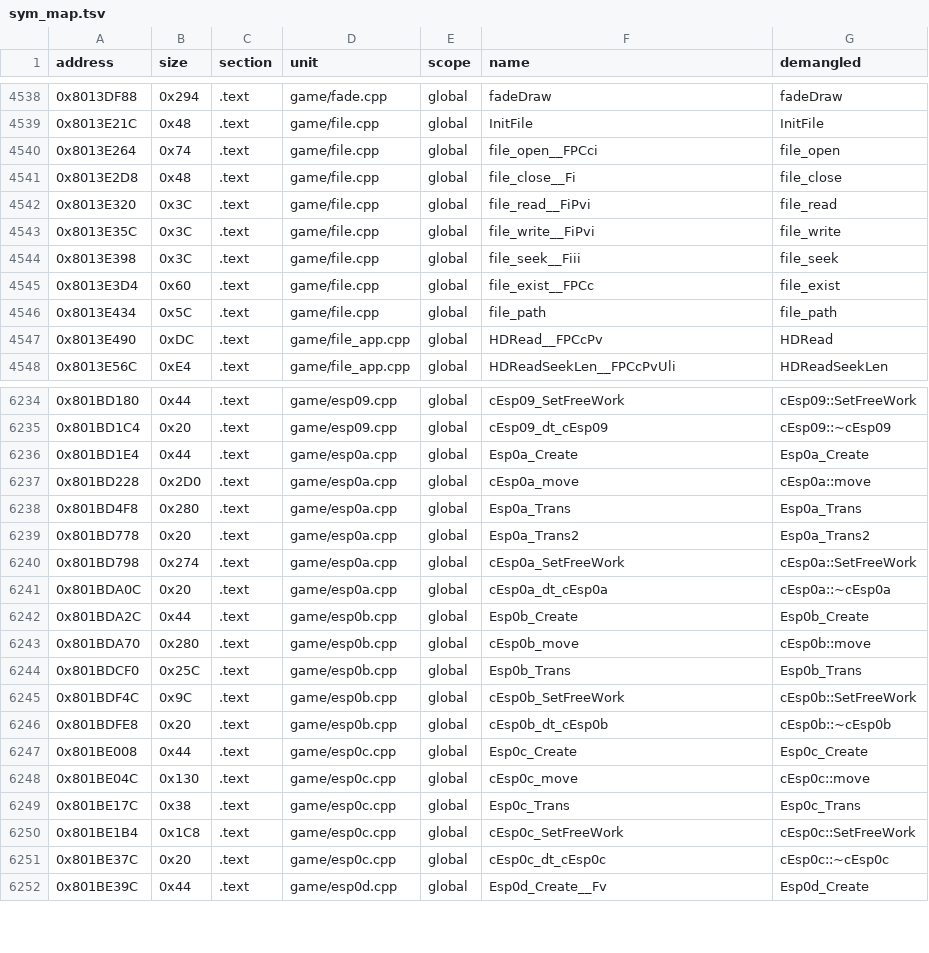
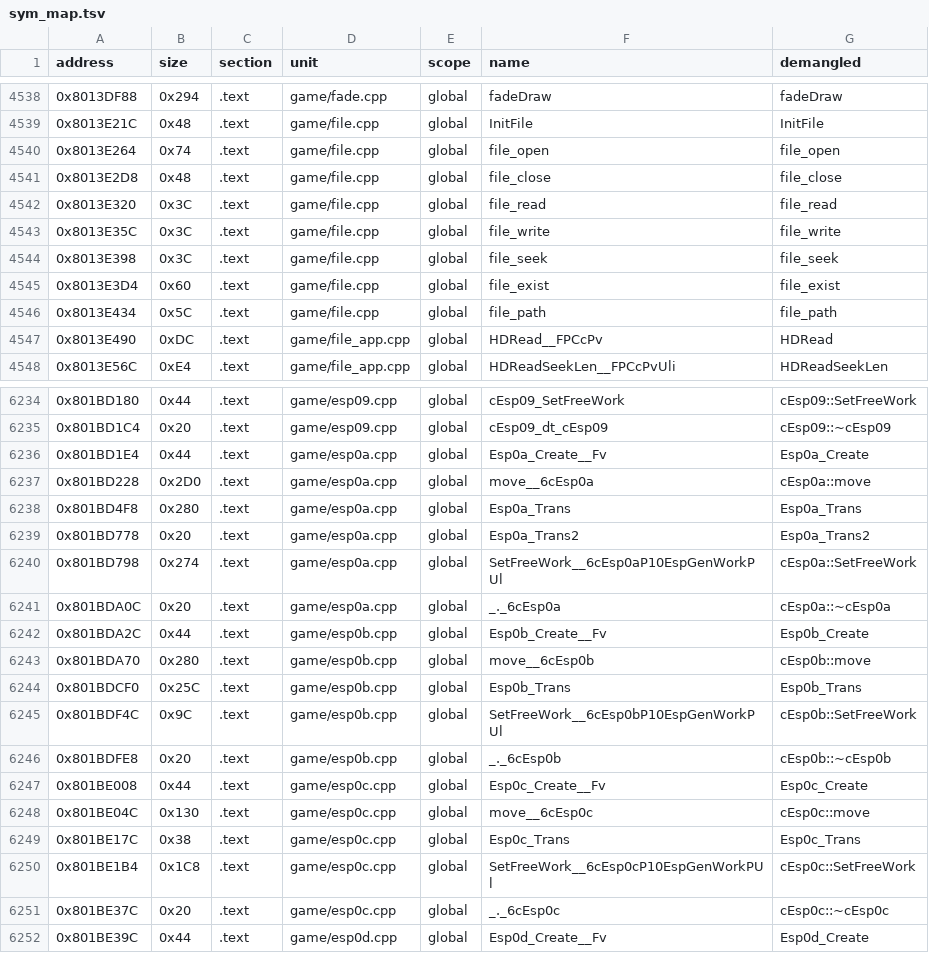
Before and after one commit to Penguinjanator/re4, a TSV file: config/G4BE08/sym_map.tsv, drawn as a sheet; only a part is shown, gaps mark what is left out; the diff covers the shown part only.

```diff
--- a/config/G4BE08/sym_map.tsv
+++ b/config/G4BE08/sym_map.tsv
@@ -4539,8 +4539,8 @@ address	size	section	unit	scope	name	demangled
 0x8013E21C	0x48	.text	game/file.cpp	global	InitFile	InitFile
-0x8013E264	0x74	.text	game/file.cpp	global	file_open__FPCci	file_open
-0x8013E2D8	0x48	.text	game/file.cpp	global	file_close__Fi	file_close
-0x8013E320	0x3C	.text	game/file.cpp	global	file_read__FiPvi	file_read
-0x8013E35C	0x3C	.text	game/file.cpp	global	file_write__FiPvi	file_write
-0x8013E398	0x3C	.text	game/file.cpp	global	file_seek__Fiii	file_seek
-0x8013E3D4	0x60	.text	game/file.cpp	global	file_exist__FPCc	file_exist
+0x8013E264	0x74	.text	game/file.cpp	global	file_open	file_open
+0x8013E2D8	0x48	.text	game/file.cpp	global	file_close	file_close
+0x8013E320	0x3C	.text	game/file.cpp	global	file_read	file_read
+0x8013E35C	0x3C	.text	game/file.cpp	global	file_write	file_write
+0x8013E398	0x3C	.text	game/file.cpp	global	file_seek	file_seek
+0x8013E3D4	0x60	.text	game/file.cpp	global	file_exist	file_exist
 0x8013E434	0x5C	.text	game/file.cpp	global	file_path	file_path
@@ -6235,18 +6235,18 @@ address	size	section	unit	scope	name	demangled
 0x801BD1C4	0x20	.text	game/esp09.cpp	global	cEsp09_dt_cEsp09	cEsp09::~cEsp09
-0x801BD1E4	0x44	.text	game/esp0a.cpp	global	Esp0a_Create	Esp0a_Create
-0x801BD228	0x2D0	.text	game/esp0a.cpp	global	cEsp0a_move	cEsp0a::move
+0x801BD1E4	0x44	.text	game/esp0a.cpp	global	Esp0a_Create__Fv	Esp0a_Create
+0x801BD228	0x2D0	.text	game/esp0a.cpp	global	move__6cEsp0a	cEsp0a::move
 0x801BD4F8	0x280	.text	game/esp0a.cpp	global	Esp0a_Trans	Esp0a_Trans
 0x801BD778	0x20	.text	game/esp0a.cpp	global	Esp0a_Trans2	Esp0a_Trans2
-0x801BD798	0x274	.text	game/esp0a.cpp	global	cEsp0a_SetFreeWork	cEsp0a::SetFreeWork
-0x801BDA0C	0x20	.text	game/esp0a.cpp	global	cEsp0a_dt_cEsp0a	cEsp0a::~cEsp0a
-0x801BDA2C	0x44	.text	game/esp0b.cpp	global	Esp0b_Create	Esp0b_Create
-0x801BDA70	0x280	.text	game/esp0b.cpp	global	cEsp0b_move	cEsp0b::move
+0x801BD798	0x274	.text	game/esp0a.cpp	global	SetFreeWork__6cEsp0aP10EspGenWorkPUl	cEsp0a::SetFreeWork
+0x801BDA0C	0x20	.text	game/esp0a.cpp	global	_._6cEsp0a	cEsp0a::~cEsp0a
+0x801BDA2C	0x44	.text	game/esp0b.cpp	global	Esp0b_Create__Fv	Esp0b_Create
+0x801BDA70	0x280	.text	game/esp0b.cpp	global	move__6cEsp0b	cEsp0b::move
 0x801BDCF0	0x25C	.text	game/esp0b.cpp	global	Esp0b_Trans	Esp0b_Trans
-0x801BDF4C	0x9C	.text	game/esp0b.cpp	global	cEsp0b_SetFreeWork	cEsp0b::SetFreeWork
-0x801BDFE8	0x20	.text	game/esp0b.cpp	global	cEsp0b_dt_cEsp0b	cEsp0b::~cEsp0b
-0x801BE008	0x44	.text	game/esp0c.cpp	global	Esp0c_Create	Esp0c_Create
-0x801BE04C	0x130	.text	game/esp0c.cpp	global	cEsp0c_move	cEsp0c::move
+0x801BDF4C	0x9C	.text	game/esp0b.cpp	global	SetFreeWork__6cEsp0bP10EspGenWorkPUl	cEsp0b::SetFreeWork
+0x801BDFE8	0x20	.text	game/esp0b.cpp	global	_._6cEsp0b	cEsp0b::~cEsp0b
+0x801BE008	0x44	.text	game/esp0c.cpp	global	Esp0c_Create__Fv	Esp0c_Create
+0x801BE04C	0x130	.text	game/esp0c.cpp	global	move__6cEsp0c	cEsp0c::move
 0x801BE17C	0x38	.text	game/esp0c.cpp	global	Esp0c_Trans	Esp0c_Trans
-0x801BE1B4	0x1C8	.text	game/esp0c.cpp	global	cEsp0c_SetFreeWork	cEsp0c::SetFreeWork
-0x801BE37C	0x20	.text	game/esp0c.cpp	global	cEsp0c_dt_cEsp0c	cEsp0c::~cEsp0c
+0x801BE1B4	0x1C8	.text	game/esp0c.cpp	global	SetFreeWork__6cEsp0cP10EspGenWorkPUl	cEsp0c::SetFreeWork
+0x801BE37C	0x20	.text	game/esp0c.cpp	global	_._6cEsp0c	cEsp0c::~cEsp0c
 0x801BE39C	0x44	.text	game/esp0d.cpp	global	Esp0d_Create__Fv	Esp0d_Create
```
Also changed, not shown: 39 edited cells elsewhere in this file, 28 other files.
